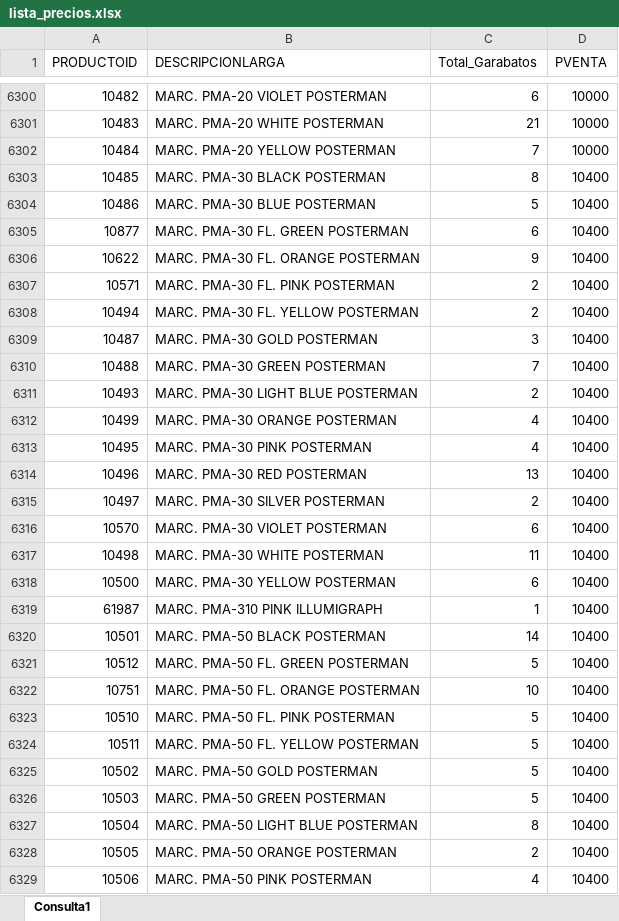
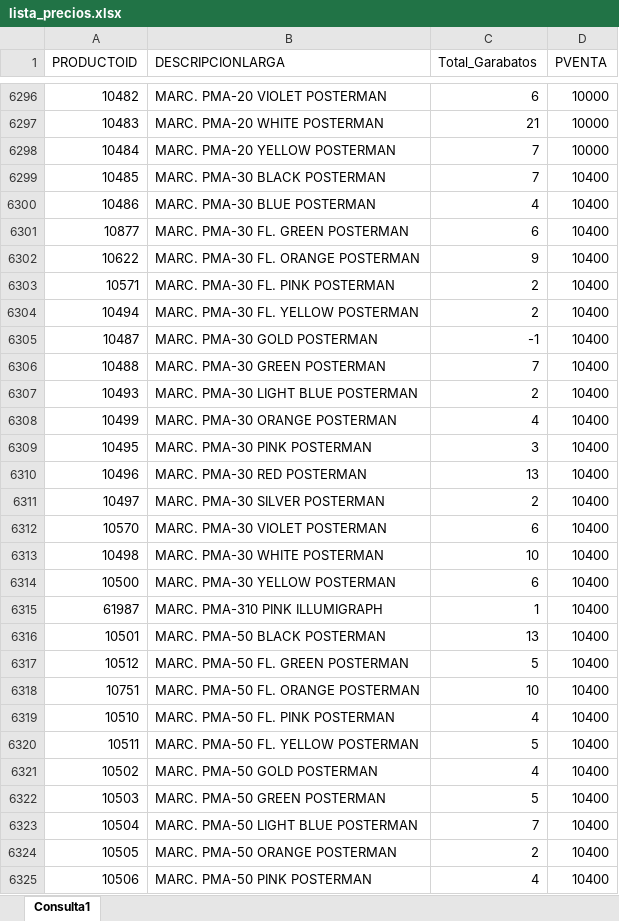
Before and after one commit to GarabatosOscar/lista-de-productos, an Excel workbook: lista_precios.xlsx, sheet Consulta1, drawn as a sheet; only a part is shown, gaps mark what is left out; values as stored, in another font and other column widths than the file's, no borders; table styles not drawn; addresses are those after the commit; the diff covers the shown part only; the diff names each change by its address in the sheet, - before the commit and + after, or states it on an @@ line.

Commit message:
Add files via upload

```diff
--- a/lista_precios.xlsx (sheet Consulta1)
+++ b/lista_precios.xlsx (sheet Consulta1)
-C6299 (Total_Garabatos): 8
+C6299 (Total_Garabatos): 7
-C6300 (Total_Garabatos): 5
+C6300 (Total_Garabatos): 4
-C6305 (Total_Garabatos): 3
+C6305 (Total_Garabatos): -1
-C6309 (Total_Garabatos): 4
+C6309 (Total_Garabatos): 3
-C6313 (Total_Garabatos): 11
+C6313 (Total_Garabatos): 10
-C6316 (Total_Garabatos): 14
+C6316 (Total_Garabatos): 13
-C6319 (Total_Garabatos): 5
+C6319 (Total_Garabatos): 4
-C6321 (Total_Garabatos): 5
+C6321 (Total_Garabatos): 4
-C6323 (Total_Garabatos): 8
+C6323 (Total_Garabatos): 7
```
Also changed, not shown: 2 added rows, 8 removed rows and 496 edited cells elsewhere in this sheet.
